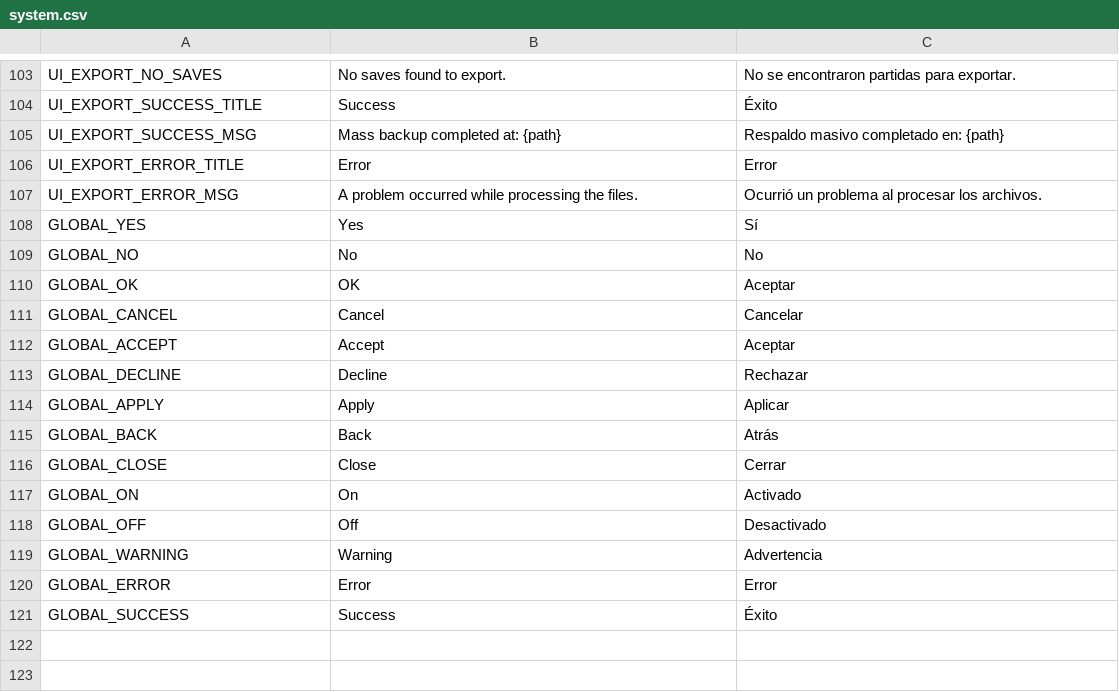
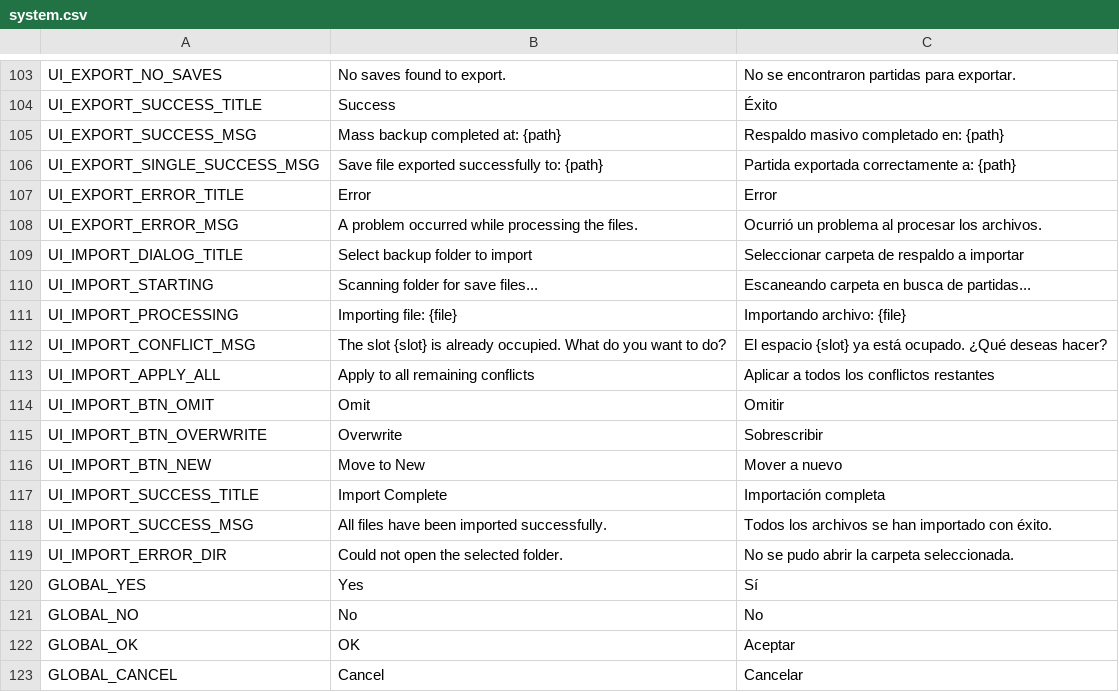
Before and after one commit to iOplazx/iOplazxEssence_Project, a CSV file: addons/iOplazxEssence/static_loc/system.csv, drawn as a sheet; only a part is shown, gaps mark what is left out; the shorter side is filled out with more unchanged rows.

Commit message:
import method, conflict box

```diff
--- a/addons/iOplazxEssence/static_loc/system.csv
+++ b/addons/iOplazxEssence/static_loc/system.csv
@@ -105,4 +105,16 @@ UI_EXPORT_SUCCESS_TITLE,"Success","Éxito"
 UI_EXPORT_SUCCESS_MSG,"Mass backup completed at: {path}","Respaldo masivo completado en: {path}"
+UI_EXPORT_SINGLE_SUCCESS_MSG,"Save file exported successfully to: {path}","Partida exportada correctamente a: {path}"
 UI_EXPORT_ERROR_TITLE,"Error","Error"
 UI_EXPORT_ERROR_MSG,"A problem occurred while processing the files.","Ocurrió un problema al procesar los archivos."
+UI_IMPORT_DIALOG_TITLE,"Select backup folder to import","Seleccionar carpeta de respaldo a importar"
+UI_IMPORT_STARTING,"Scanning folder for save files...","Escaneando carpeta en busca de partidas..."
+UI_IMPORT_PROCESSING,"Importing file: {file}","Importando archivo: {file}"
+UI_IMPORT_CONFLICT_MSG,"The slot {slot} is already occupied. What do you want to do?","El espacio {slot} ya está ocupado. ¿Qué deseas hacer?"
+UI_IMPORT_APPLY_ALL,"Apply to all remaining conflicts","Aplicar a todos los conflictos restantes"
+UI_IMPORT_BTN_OMIT,"Omit","Omitir"
+UI_IMPORT_BTN_OVERWRITE,"Overwrite","Sobrescribir"
+UI_IMPORT_BTN_NEW,"Move to New","Mover a nuevo"
+UI_IMPORT_SUCCESS_TITLE,"Import Complete","Importación completa"
+UI_IMPORT_SUCCESS_MSG,"All files have been imported successfully.","Todos los archivos se han importado con éxito."
+UI_IMPORT_ERROR_DIR,"Could not open the selected folder.","No se pudo abrir la carpeta seleccionada."
 GLOBAL_YES,Yes,Sí
```
Also changed, not shown: 8 other files.
